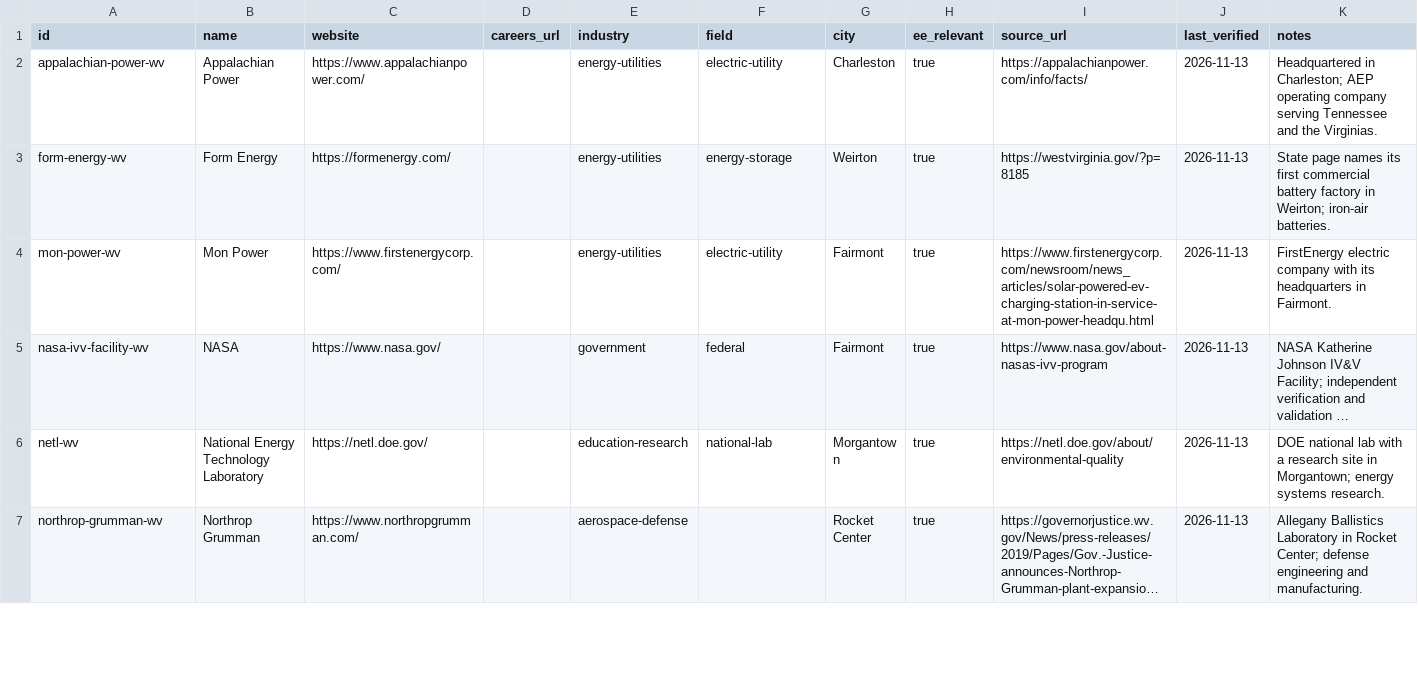
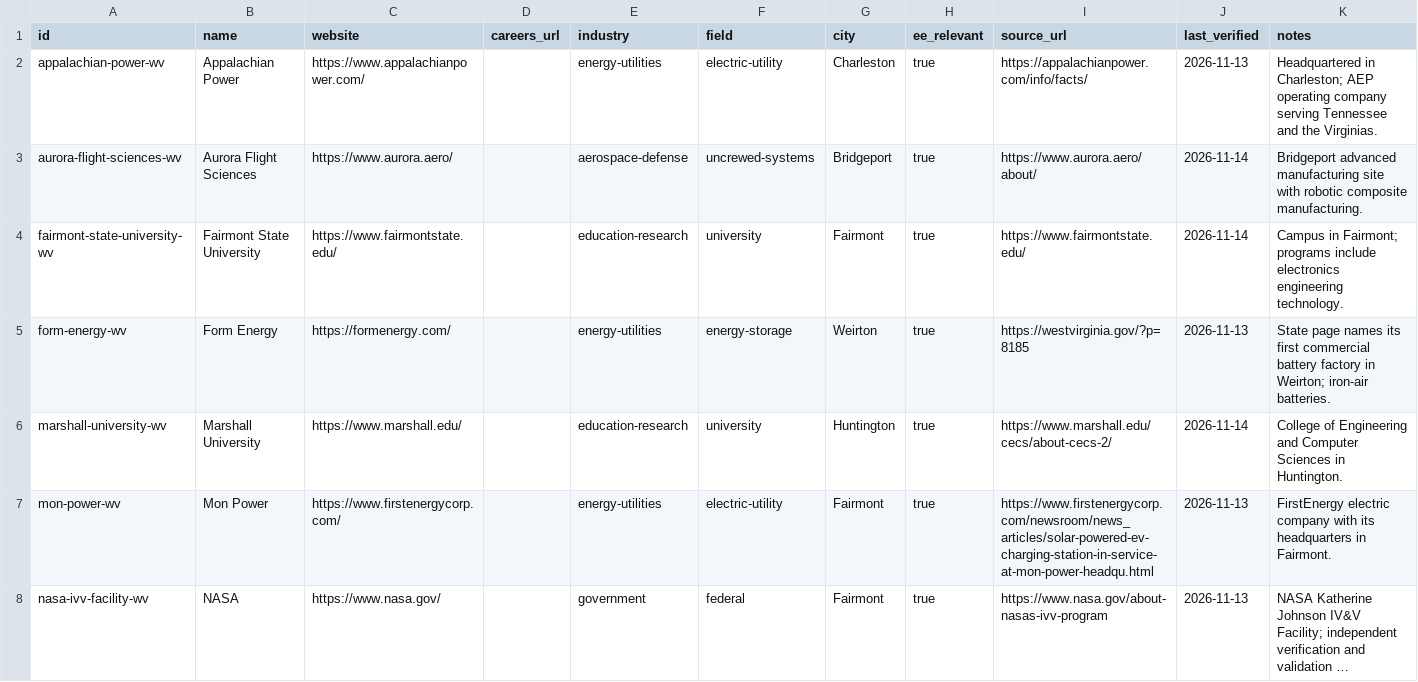
Before and after one commit to edwardasilva/company-lists, a CSV file: data/us/wv/west-virginia.csv, drawn as a sheet; only a part is shown; the shorter side is filled out with more unchanged rows; long unchanged cells end in …; the diff names each change by its address in the sheet, - before the commit and + after, or states it on an @@ line.

```diff
--- a/data/us/wv/west-virginia.csv
+++ b/data/us/wv/west-virginia.csv
+row 3: aurora-flight-sciences-wv | Aurora Flight Sciences | https://www.aurora.aero/ |  | aerospace-defense | uncrewed-systems | Bridgeport | true | https://www.aurora.aero/about/ | 2026-11-14 | Bridgeport advanced manufacturing site with robotic composite manufacturing.
+row 4: fairmont-state-university-wv | Fairmont State University | https://www.fairmontstate.edu/ |  | education-research | university | Fairmont | true | https://www.fairmontstate.edu/ | 2026-11-14 | Campus in Fairmont; programs include electronics engineering technology.
+row 6: marshall-university-wv | Marshall University | https://www.marshall.edu/ |  | education-research | university | Huntington | true | https://www.marshall.edu/cecs/about-cecs-2/ | 2026-11-14 | College of Engineering and Computer Sciences in Huntington.
```
